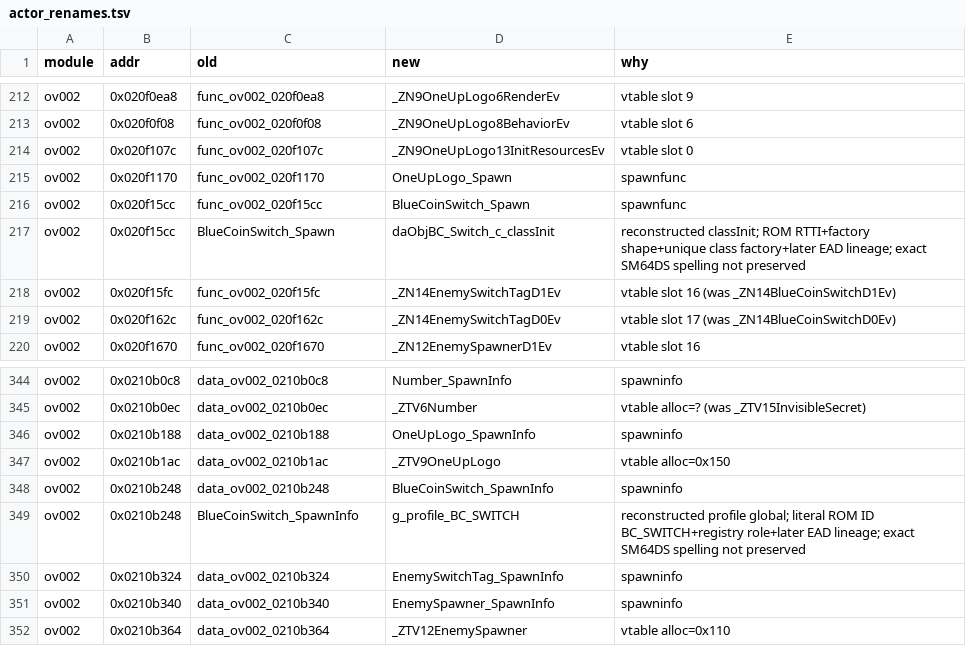
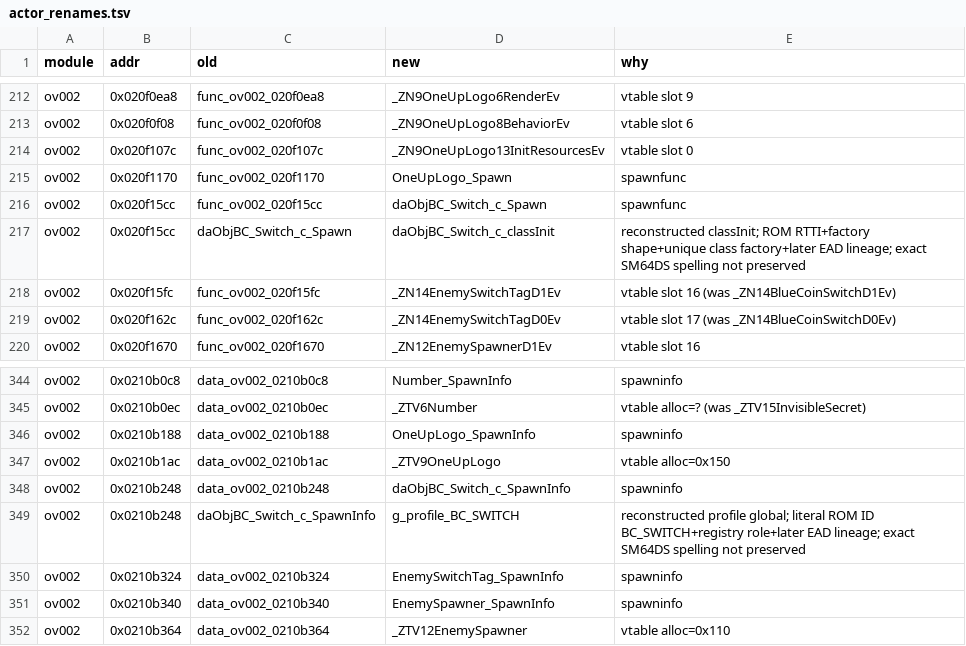
Before and after one commit to AdrianBros/sm64ds-decomp, a TSV file: symbols/actor_renames.tsv, drawn as a sheet; only a part is shown, gaps mark what is left out.

```diff
--- a/symbols/actor_renames.tsv
+++ b/symbols/actor_renames.tsv
@@ -215,4 +215,4 @@ ov002	0x020f107c	func_ov002_020f107c	_ZN9OneUpLogo13InitResourcesEv	vtable slot
 ov002	0x020f1170	func_ov002_020f1170	OneUpLogo_Spawn	spawnfunc
-ov002	0x020f15cc	func_ov002_020f15cc	BlueCoinSwitch_Spawn	spawnfunc
-ov002	0x020f15cc	BlueCoinSwitch_Spawn	daObjBC_Switch_c_classInit	reconstructed classInit; ROM RTTI+factory shape+unique class factory+later EAD lineage; exact SM64DS spelling not preserved
+ov002	0x020f15cc	func_ov002_020f15cc	daObjBC_Switch_c_Spawn	spawnfunc
+ov002	0x020f15cc	daObjBC_Switch_c_Spawn	daObjBC_Switch_c_classInit	reconstructed classInit; ROM RTTI+factory shape+unique class factory+later EAD lineage; exact SM64DS spelling not preserved
 ov002	0x020f15fc	func_ov002_020f15fc	_ZN14EnemySwitchTagD1Ev	vtable slot 16 (was _ZN14BlueCoinSwitchD1Ev)
@@ -347,4 +347,4 @@ ov002	0x0210b188	data_ov002_0210b188	OneUpLogo_SpawnInfo	spawninfo
 ov002	0x0210b1ac	data_ov002_0210b1ac	_ZTV9OneUpLogo	vtable alloc=0x150
-ov002	0x0210b248	data_ov002_0210b248	BlueCoinSwitch_SpawnInfo	spawninfo
-ov002	0x0210b248	BlueCoinSwitch_SpawnInfo	g_profile_BC_SWITCH	reconstructed profile global; literal ROM ID BC_SWITCH+registry role+later EAD lineage; exact SM64DS spelling not preserved
+ov002	0x0210b248	data_ov002_0210b248	daObjBC_Switch_c_SpawnInfo	spawninfo
+ov002	0x0210b248	daObjBC_Switch_c_SpawnInfo	g_profile_BC_SWITCH	reconstructed profile global; literal ROM ID BC_SWITCH+registry role+later EAD lineage; exact SM64DS spelling not preserved
 ov002	0x0210b324	data_ov002_0210b324	EnemySwitchTag_SpawnInfo	spawninfo
```
Also changed, not shown: notes/data/c-cpp-classification.tsv, symbols/profile_reconstruction_registry.tsv, 21 other files.
